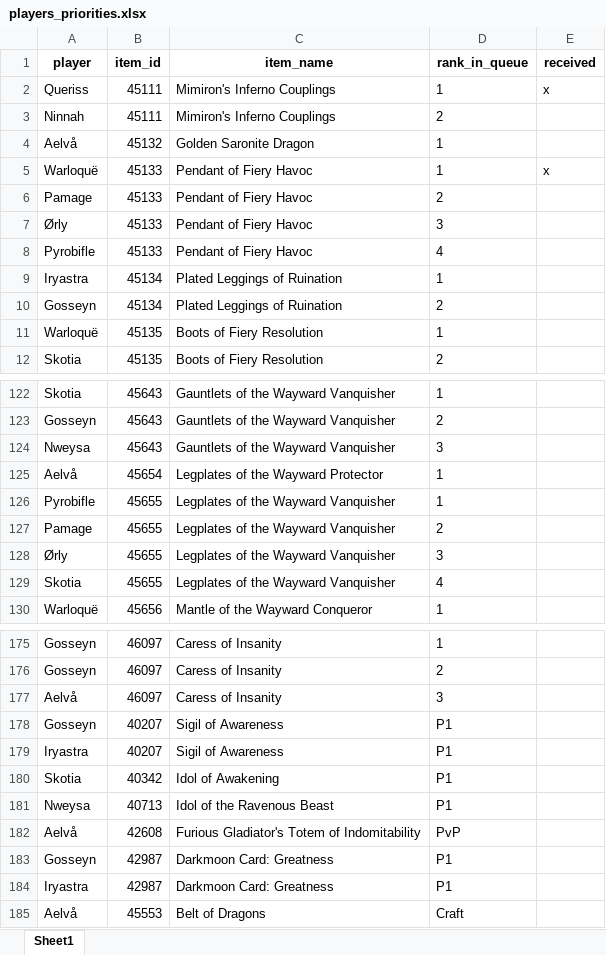
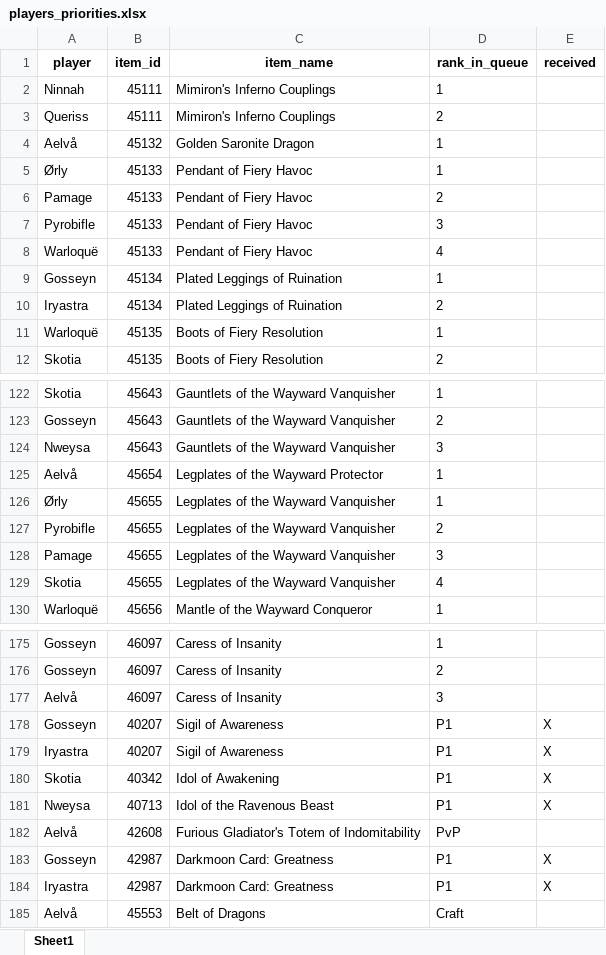
Before and after one commit to Sharptsa/Divide-BiS, an Excel workbook: data/players_priorities.xlsx, sheet Sheet1, drawn as a sheet; only a part is shown, gaps mark what is left out; values as stored, in another font and other column widths than the file's, no borders; removed rows and columns are numbered as before the commit, all else as after; the diff covers the shown part only; the diff names each change by its address in the sheet, - before the commit and + after, or states it on an @@ line.

```diff
--- a/data/players_priorities.xlsx (sheet Sheet1)
+++ b/data/players_priorities.xlsx (sheet Sheet1)
-row 2: Queriss | 45111 | Mimiron's Inferno Couplings | 1 | x
-D2 (rank_in_queue): 2
+D2 (rank_in_queue): 1
+row 3: Queriss | 45111 | Mimiron's Inferno Couplings | 2
-A5 (player): Warloquë
+A5 (player): Ørly
-E5 (received): x
+E5 (received): (empty)
-A7 (player): Ørly
+A7 (player): Pyrobifle
-A8 (player): Pyrobifle
+A8 (player): Warloquë
-A9 (player): Iryastra
+A9 (player): Gosseyn
-A10 (player): Gosseyn
+A10 (player): Iryastra
+row 126: Ørly | 45655 | Legplates of the Wayward Vanquisher | 1
-D127 (rank_in_queue): 1
+D127 (rank_in_queue): 2
-D128 (rank_in_queue): 2
+D128 (rank_in_queue): 3
-row 128: Ørly | 45655 | Legplates of the Wayward Vanquisher | 3
-E178:E181 (received): (empty)
+E178:E181 (received): X
-E183:E184 (received): (empty)
+E183:E184 (received): X
```
Also changed, not shown: 1 added row, 1 removed row and 49 edited cells elsewhere in this sheet, 2 other files.
